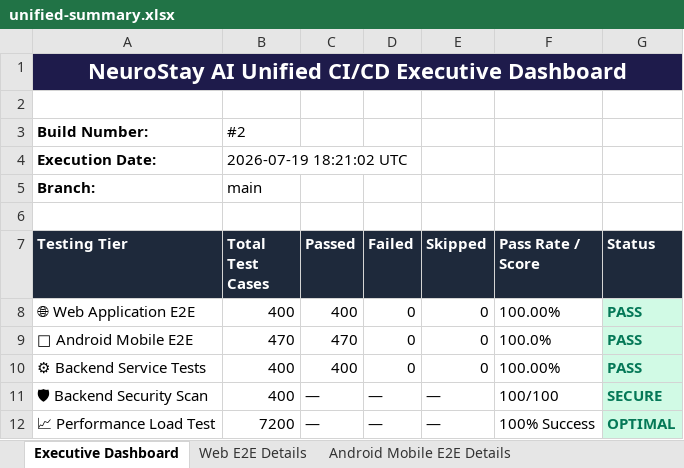
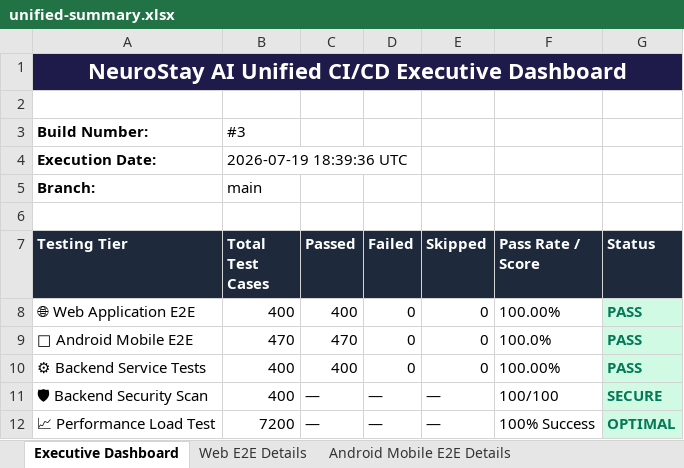
Before and after one commit to munil8215/neurostay-ai, an Excel workbook: unified-summary.xlsx, sheet Executive Dashboard, drawn as a sheet; values as stored, in another font and other column widths than the file's, no borders; the diff names each change by its address in the sheet, - before the commit and + after, or states it on an @@ line.

Commit message:
📊 Consolidated Test Report – Build #3 fcd2ef6c9ec82132ed562252f89453922bddacd1

```diff
--- a/unified-summary.xlsx (sheet Executive Dashboard)
+++ b/unified-summary.xlsx (sheet Executive Dashboard)
-B3 (Total Test Cases): #2
+B3 (Total Test Cases): #3
-B4 (Total Test Cases): 2026-07-19 18:21:02 UTC
+B4 (Total Test Cases): 2026-07-19 18:39:36 UTC
```
Also changed, not shown: sheet Web E2E Details, sheet Backend Service Details, backend-reports/functional-test-report.xlsx, security-reports/endpoint-inventory.xlsx, 23 other files.
